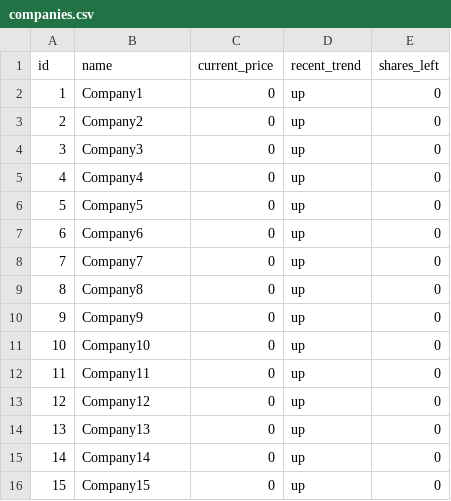
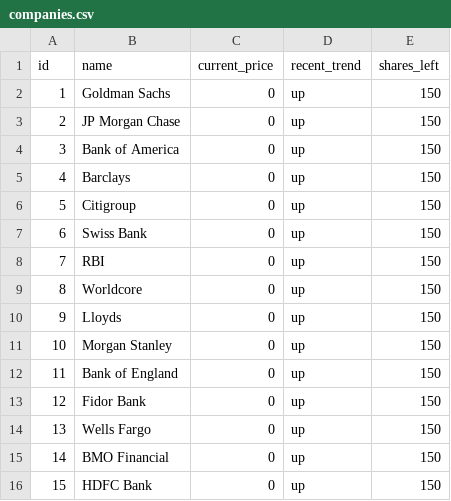
Before and after one commit to adityakr3125/ShareMarket, a CSV file: companies.csv, drawn as a sheet.

Commit message:
Added companies

```diff
--- a/companies.csv
+++ b/companies.csv
@@ -1,16 +1,16 @@
 id,name,current_price,recent_trend,shares_left
-1,Company1,0,up,0
-2,Company2,0,up,0
-3,Company3,0,up,0
-4,Company4,0,up,0
-5,Company5,0,up,0
-6,Company6,0,up,0
-7,Company7,0,up,0
-8,Company8,0,up,0
-9,Company9,0,up,0
-10,Company10,0,up,0
-11,Company11,0,up,0
-12,Company12,0,up,0
-13,Company13,0,up,0
-14,Company14,0,up,0
-15,Company15,0,up,0
+1,Goldman Sachs,0,up,150
+2,JP Morgan Chase,0,up,150
+3,Bank of America,0,up,150
+4,Barclays,0,up,150
+5,Citigroup,0,up,150
+6,Swiss Bank,0,up,150
+7,RBI,0,up,150
+8,Worldcore,0,up,150
+9,Lloyds,0,up,150
+10,Morgan Stanley,0,up,150
+11,Bank of England,0,up,150
+12,Fidor Bank,0,up,150
+13,Wells Fargo,0,up,150
+14,BMO Financial,0,up,150
+15,HDFC Bank,0,up,150
```
